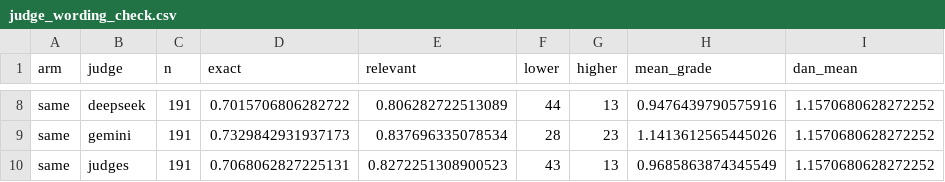
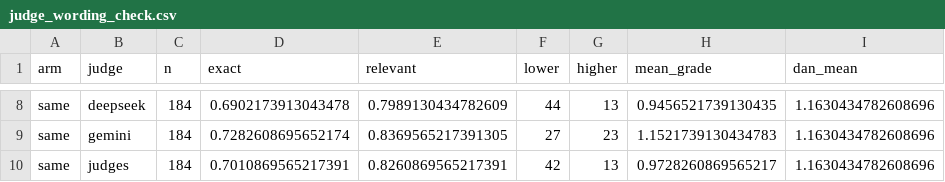
Before and after one commit to dbolser/BioEmbed, a CSV file: results/judge_wording_check.csv, drawn as a sheet; only a part is shown, gaps mark what is left out; the diff covers the shown part only; the diff names each change by its address in the sheet, - before the commit and + after, or states it on an @@ line.

```diff
--- a/results/judge_wording_check.csv
+++ b/results/judge_wording_check.csv
-C8:C10 (n): 191
+C8:C10 (n): 184
-D8 (exact): 0.7015706806282722
+D8 (exact): 0.6902173913043478
-E8 (relevant): 0.806282722513089
+E8 (relevant): 0.7989130434782609
-H8 (mean_grade): 0.9476439790575916
+H8 (mean_grade): 0.9456521739130435
-I8:I10 (dan_mean): 1.1570680628272252
+I8:I10 (dan_mean): 1.1630434782608696
-D9 (exact): 0.7329842931937173
+D9 (exact): 0.7282608695652174
-E9 (relevant): 0.837696335078534
+E9 (relevant): 0.8369565217391305
-F9 (lower): 28
+F9 (lower): 27
-H9 (mean_grade): 1.1413612565445026
+H9 (mean_grade): 1.1521739130434783
-D10 (exact): 0.7068062827225131
+D10 (exact): 0.7010869565217391
-E10 (relevant): 0.8272251308900523
+E10 (relevant): 0.8260869565217391
-F10 (lower): 43
+F10 (lower): 42
-H10 (mean_grade): 0.9685863874345549
+H10 (mean_grade): 0.9728260869565217
```
Also changed, not shown: 1 added row, 1 removed row and 30 edited cells elsewhere in this file, results/figures/judge_agreement.csv, 3 other files.
